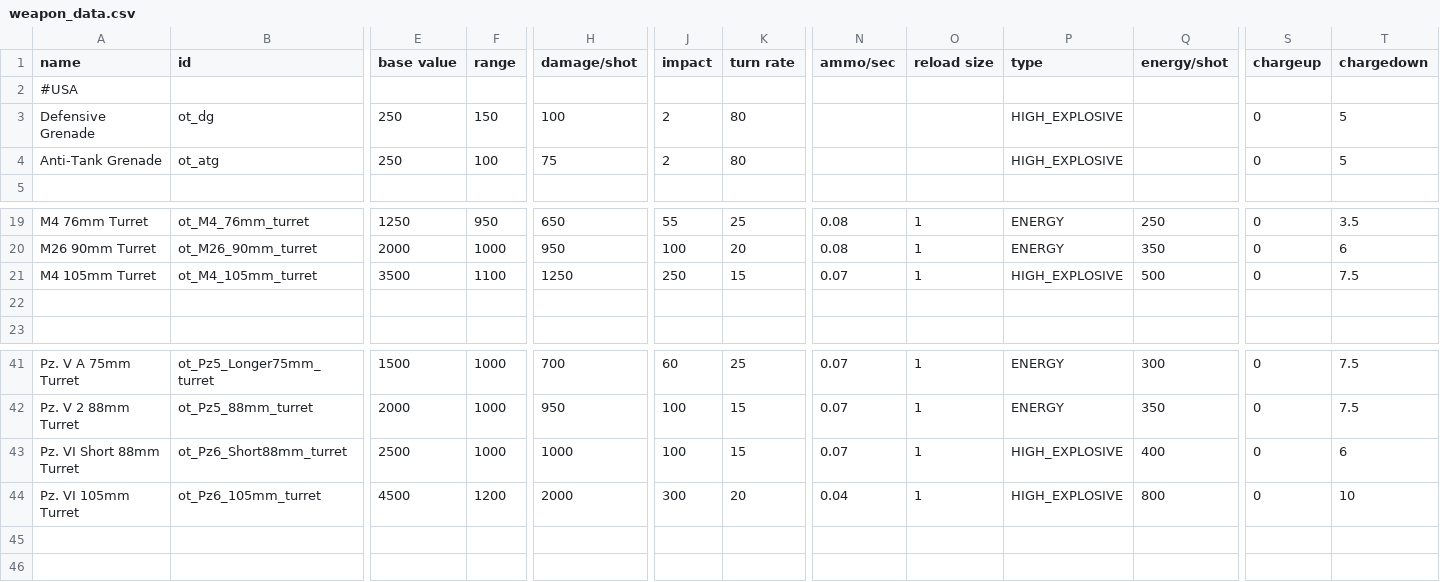
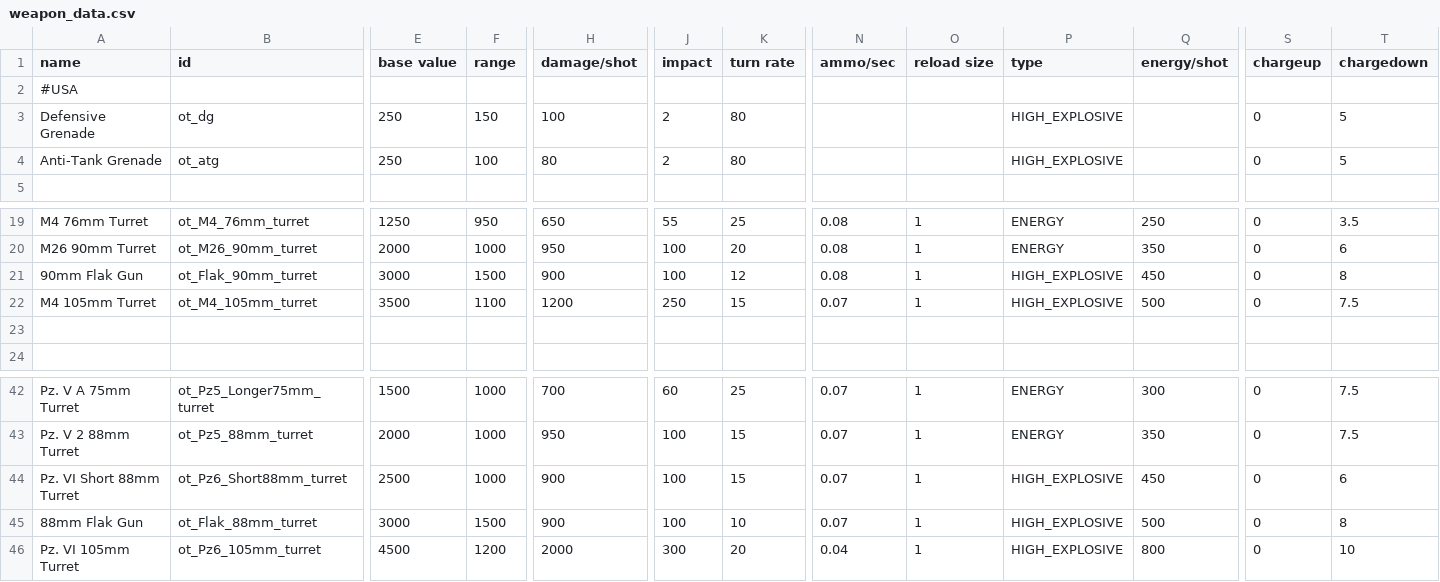
Before and after one commit to OfflcerSam/TankSector, a CSV file: data/weapons/weapon_data.csv, drawn as a sheet; only a part is shown, gaps mark what is left out; addresses are those after the commit; rows hold the shown columns only; the diff names each change by its address in the sheet, - before the commit and + after, or states it on an @@ line.

Commit message:
flak and stuff
no graphic yet

```diff
--- a/data/weapons/weapon_data.csv
+++ b/data/weapons/weapon_data.csv
-H4 (damage/shot): 75
+H4 (damage/shot): 80
+row 21: 90mm Flak Gun | ot_Flak_90mm_turret | 3000 | 1500 | 900 | 100 | 12 | 0.08 | 1 | HIGH_EXPLOSIVE | 450 | 0 | 8
-H22 (damage/shot): 1250
+H22 (damage/shot): 1200
-H44 (damage/shot): 1000
+H44 (damage/shot): 900
-Q44 (energy/shot): 400
+Q44 (energy/shot): 450
+row 45: 88mm Flak Gun | ot_Flak_88mm_turret | 3000 | 1500 | 900 | 100 | 10 | 0.07 | 1 | HIGH_EXPLOSIVE | 500 | 0 | 8
```
Also changed, not shown: data/strings/descriptions.csv, 6 other files.
